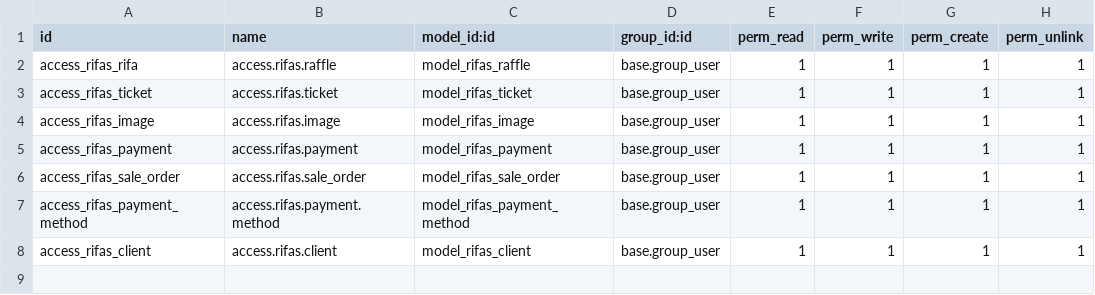
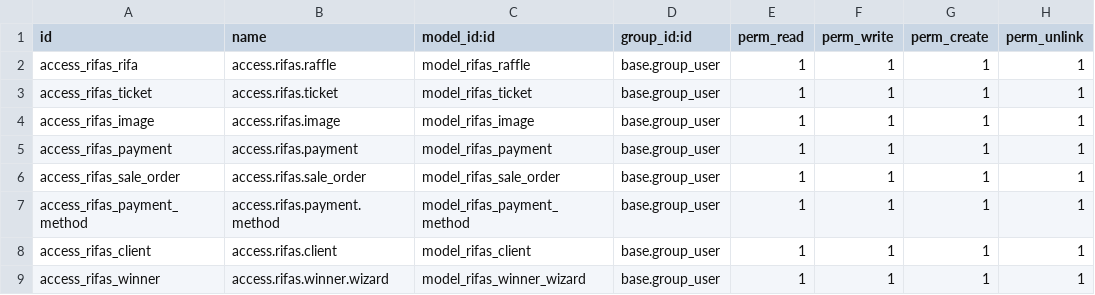
Before and after one commit to rafnixg/rifas, a CSV file: security/ir.model.access.csv, drawn as a sheet.

Commit message:
feat: Enhance Rifa module with client, payment, and raffle functionalities
- Added partner_id field to RifaClient model to link to res.partner.
- Updated create method in RifaClient to create a partner when a client is created.
- Improved Payment model with related fields for client and partner.
- Enhanced Rifa model with slug generation and ticket management features.
- Implemented winner selection wizard with validation for winning numbers.
- Added email notification for winners and confirmation for clients.
- Updated views and templates to reflect new features and improve user experience.
- Introduced CSS styles for ticket winner display.
- Cleaned up code formatting and improved readability across models and views.

```diff
--- a/security/ir.model.access.csv
+++ b/security/ir.model.access.csv
@@ -8 +8,2 @@ access_rifas_payment_method,access.rifas.payment.method,model_rifas_payment_meth
 access_rifas_client,access.rifas.client,model_rifas_client,base.group_user,1,1,1,1
+access_rifas_winner,access.rifas.winner.wizard,model_rifas_winner_wizard,base.group_user,1,1,1,1
```
Also changed, not shown: 19 other files.
